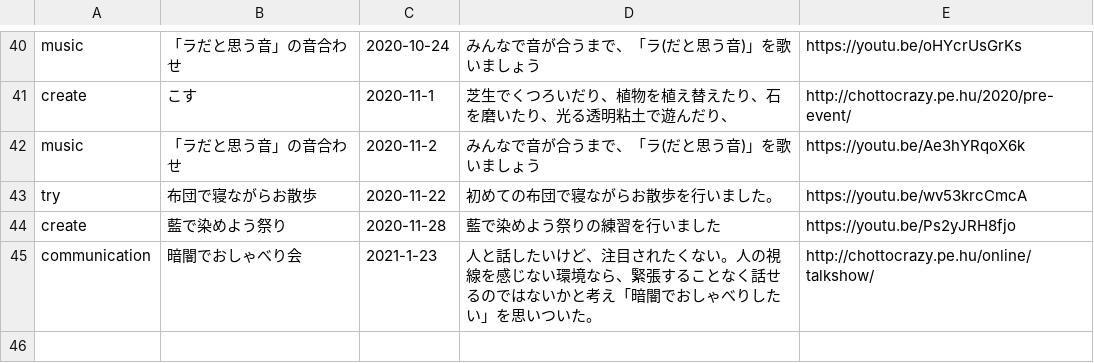
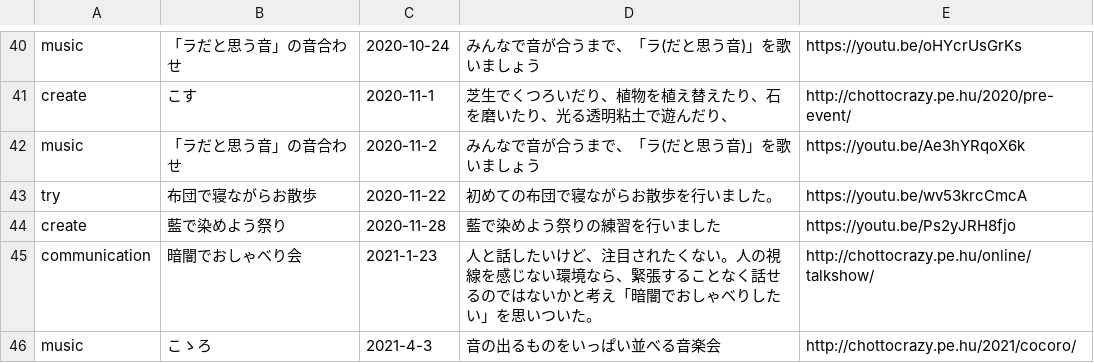
Before and after one commit to chottocrazy/cando, a CSV file: pehu/org.csv, drawn as a sheet; only a part is shown, gaps mark what is left out.

Commit message:
Update org.csv

```diff
--- a/pehu/org.csv
+++ b/pehu/org.csv
@@ -71 +71,2 @@ create,藍で染めよう祭り,2020-11-28,藍で染めよう祭りの練習を
 communication,暗闇でおしゃべり会,2021-1-23,人と話したいけど、注目されたくない。人の視線を感じない環境なら、緊張することなく話せるのではないかと考え「暗闇でおしゃべりしたい」を思いついた。,http://chottocrazy.pe.hu/online/talkshow/
+music,こゝろ,2021-4-3,音の出るものをいっぱい並べる音楽会,http://chottocrazy.pe.hu/2021/cocoro/
```
